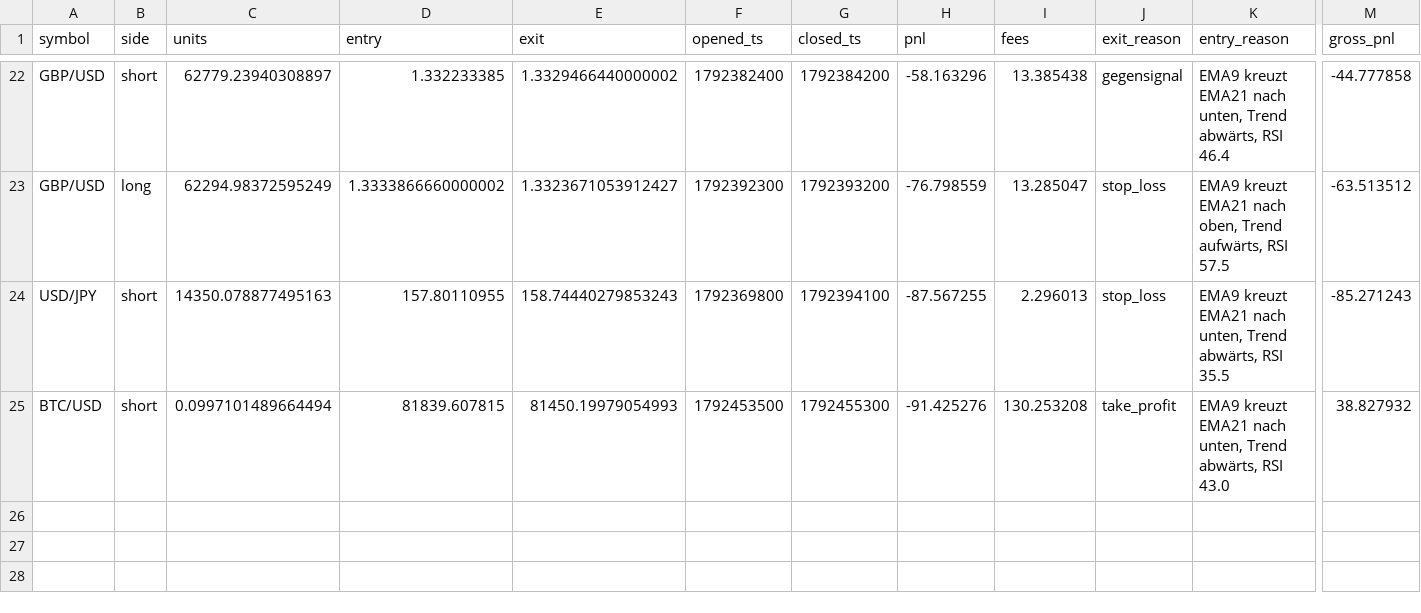
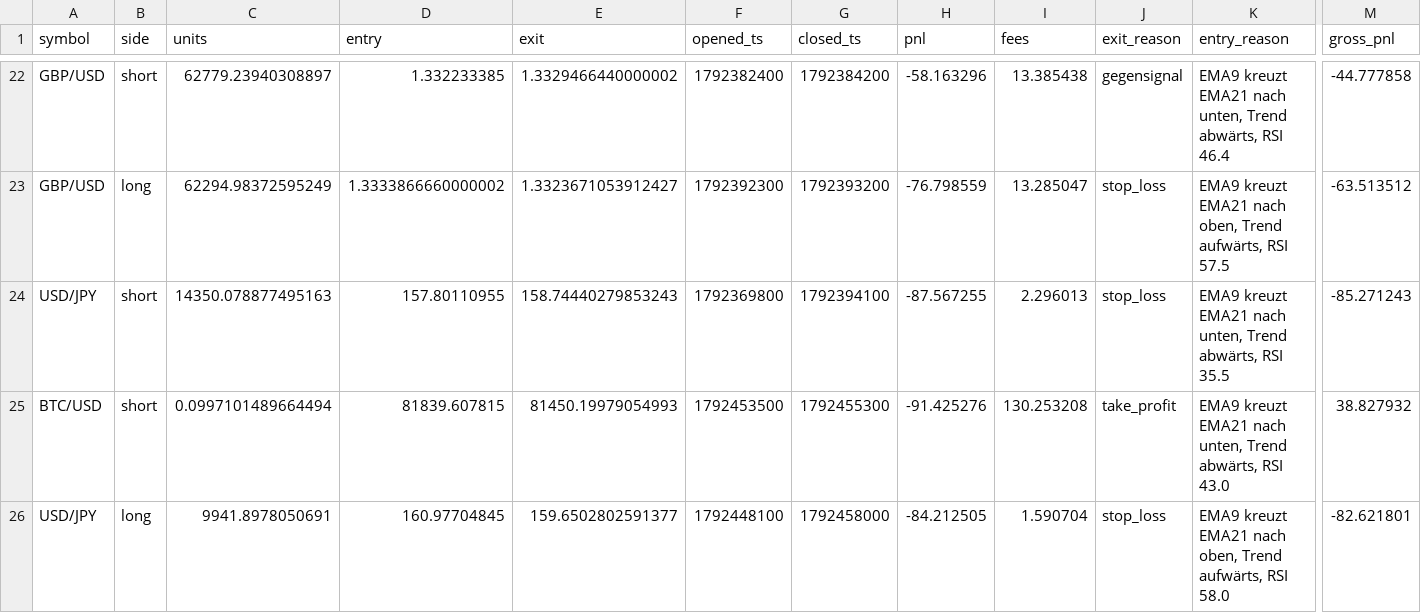
Before and after one commit to eboigbek/trading-cockpit, a CSV file: trading-cockpit/data/trades.csv, drawn as a sheet; only a part is shown, gaps mark what is left out; rows hold the shown columns only; the diff names each change by its address in the sheet, - before the commit and + after, or states it on an @@ line.

```diff
--- a/trading-cockpit/data/trades.csv
+++ b/trading-cockpit/data/trades.csv
+row 26: USD/JPY | long | 9941.8978050691 | 160.97704845 | 159.6502802591377 | 1792448100 | 1792458000 | -84.212505 | 1.590704 | stop_loss | EMA9 kreuzt EMA21 nach oben, Trend aufwärts, RSI 58.0 | -82.621801
```
Also changed, not shown: 2 other files.
